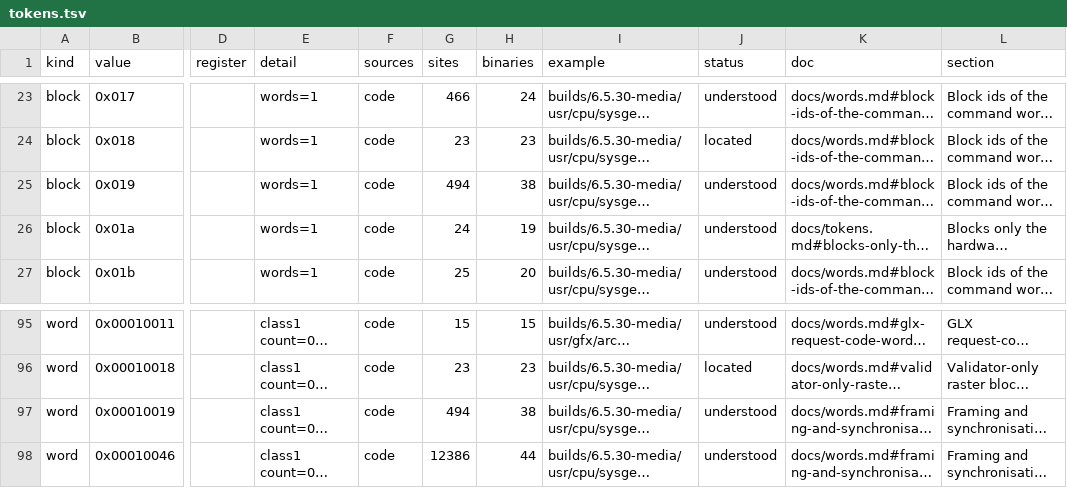
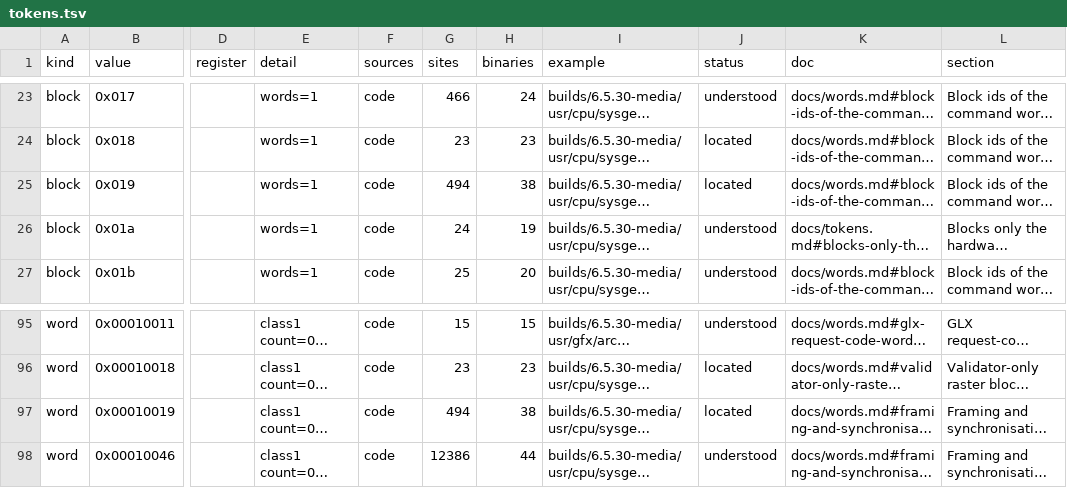
Before and after one commit to jamesbraid/odsy, a TSV file: docs/inventory/tokens.tsv, drawn as a sheet; only a part is shown, gaps mark what is left out; long unchanged cells end in …; the diff names each change by its address in the sheet, - before the commit and + after, or states it on an @@ line.

Commit message:
docs: correct the ioctl, command-word and interrupt entries an audit found wrong
An independent re-read of sampled entries against the disassembly found
four stated facts that the code contradicts and four entries that said
less than they appeared to.

Wrong: the swap-ready and manager swap-buffer requests put the id in
argument word 2 where the code uses word 1; the swap interval is tested
by RRM_SwapBuf, not read back by rrmSwapWait; the window descriptor
operands come from libGLcore context +0x969c, not +6948 (that is the X
module's layout).

Incomplete: the display-mode load request omitted the board driver call
the invalidate and unmap depend on; block 0x019 was called a flush from a
sender list that left out the validators; block 0x024 was said to update
a shadow word that only the textport writes; register 0x105c was only
"a further interrupt control word".

0x105c is now read as the interrupt packet header word: three ten-bit
groups of barrier bit, destination id and target number, matching the
published standalone driver's intr_header fields at the same reset and
set-up steps. Blocks 0x019 and its word fall to located, which is what
the entries show. The inventory is regenerated.

```diff
--- a/docs/inventory/tokens.tsv
+++ b/docs/inventory/tokens.tsv
-J25 (status): understood
+J25 (status): located
-J97 (status): understood
+J97 (status): located
```
Also changed, not shown: docs/inventory/summary.tsv, 6 other files.
